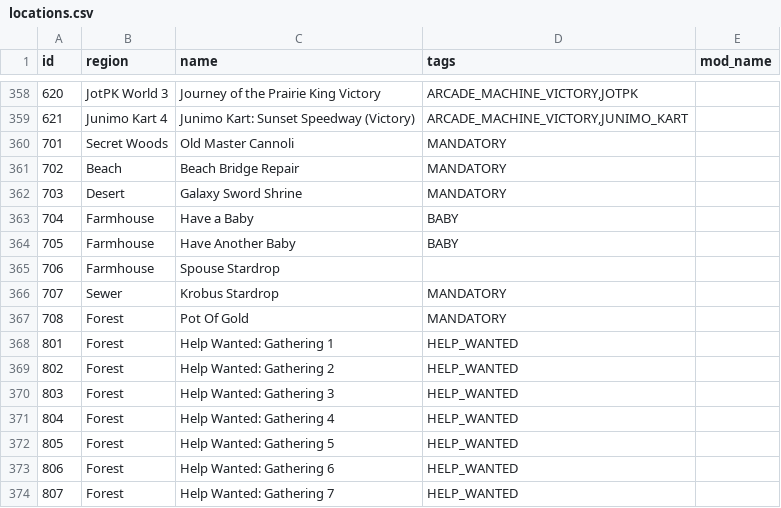
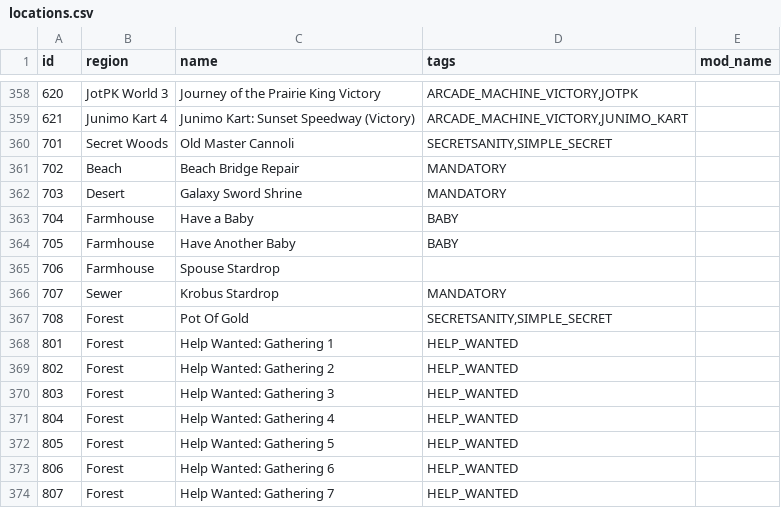
Before and after one commit to ahhh-reptar/Archipelago, a CSV file: worlds/stardew_valley/data/locations.csv, drawn as a sheet; only a part is shown, gaps mark what is left out; the diff covers the shown part only.

Commit message:
- Add a few secrets based on special gift dialogue - Rename a check after understanding the secret better - Renamed some stuff - Implement Secretsanity feature

```diff
--- a/worlds/stardew_valley/data/locations.csv
+++ b/worlds/stardew_valley/data/locations.csv
@@ -359,3 +359,3 @@ id,region,name,tags,mod_name
 621,Junimo Kart 4,Junimo Kart: Sunset Speedway (Victory),"ARCADE_MACHINE_VICTORY,JUNIMO_KART",
-701,Secret Woods,Old Master Cannoli,MANDATORY,
+701,Secret Woods,Old Master Cannoli,"SECRETSANITY,SIMPLE_SECRET",
 702,Beach,Beach Bridge Repair,MANDATORY,
@@ -366,3 +366,3 @@ id,region,name,tags,mod_name
 707,Sewer,Krobus Stardrop,MANDATORY,
-708,Forest,Pot Of Gold,MANDATORY,
+708,Forest,Pot Of Gold,"SECRETSANITY,SIMPLE_SECRET",
 801,Forest,Help Wanted: Gathering 1,HELP_WANTED,
```
Also changed, not shown: 49 added rows elsewhere in this file, 30 other files.
